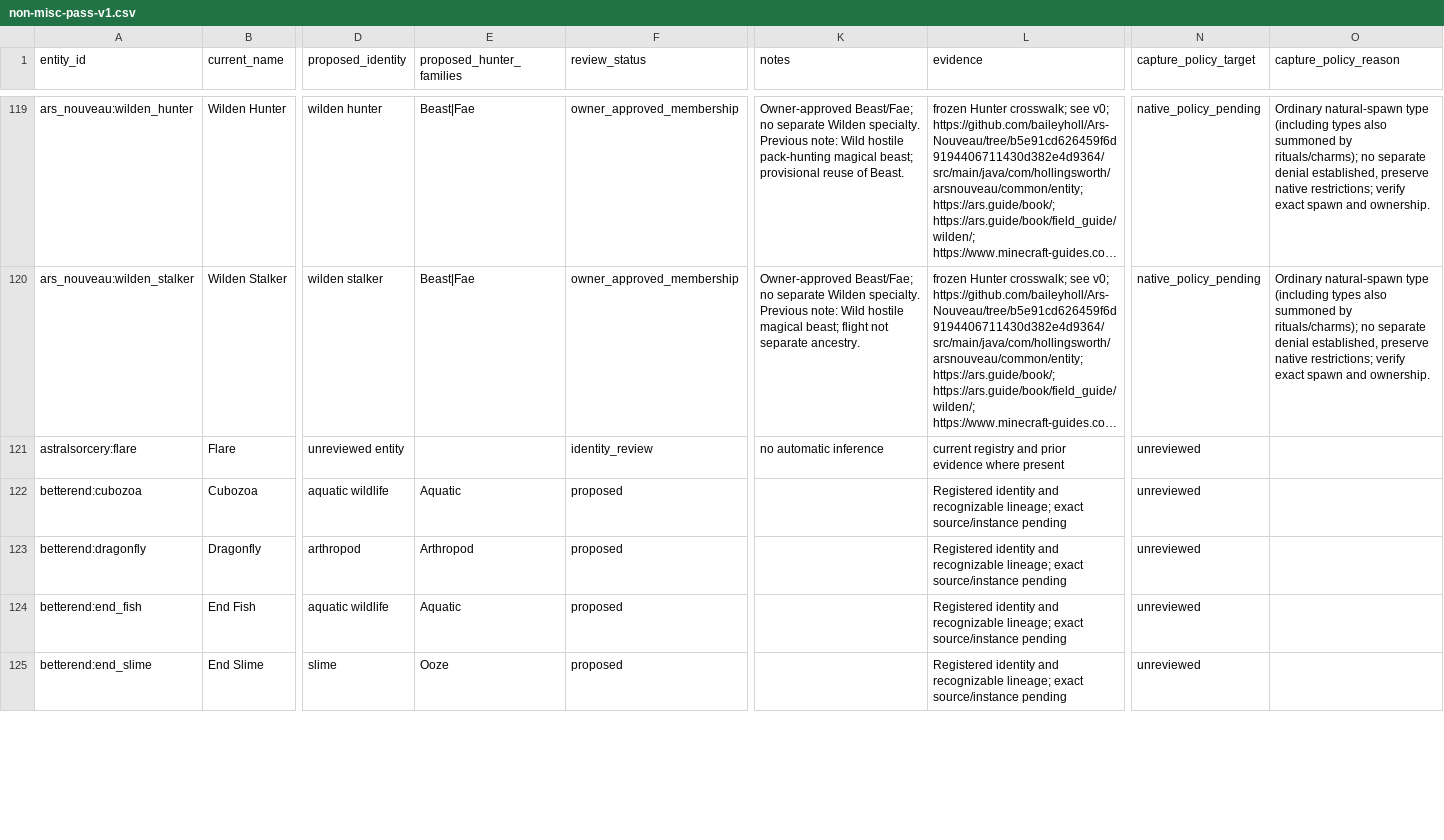
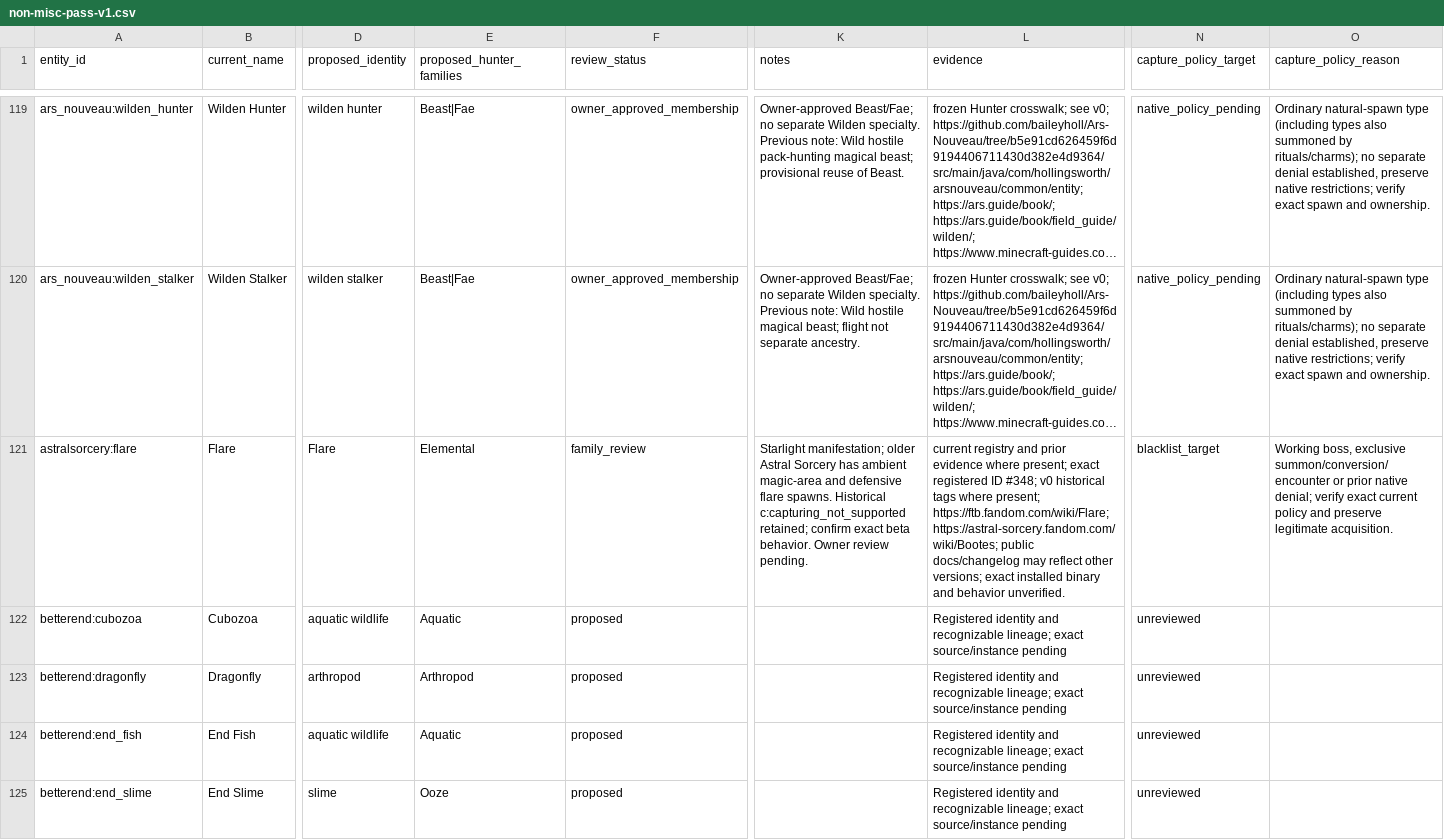
Before and after one commit to heatwaveqc/Too-Much-Magic-Modpack, a CSV file: docs/creatures/non-misc-pass-v1.csv, drawn as a sheet; only a part is shown, gaps mark what is left out; long unchanged cells end in …; the diff covers the shown part only; the diff names each change by its address in the sheet, - before the commit and + after, or states it on an @@ line.

Commit message:
Stage final eleven non-MISC identities and capture proposals

```diff
--- a/docs/creatures/non-misc-pass-v1.csv
+++ b/docs/creatures/non-misc-pass-v1.csv
-D121 (proposed_identity): unreviewed entity
+D121 (proposed_identity): Flare
-E121 (proposed_hunter_families): (empty)
+E121 (proposed_hunter_families): Elemental
-F121 (review_status): identity_review
+F121 (review_status): family_review
-K121 (notes): no automatic inference
+K121 (notes): Starlight manifestation; older Astral Sorcery has ambient magic-area and defensive flare spawns. Historical c:capturing_not_supported retained; confirm exact beta behavior. Owner review pending.
-L121 (evidence): …evidence where present
+L121 (evidence): …evidence where present; exact registered ID #348; v0 historical tags where present; https://ftb.fandom.com/wiki/Flare; https://astral-sorcery.fandom.com/wiki/Bootes; public docs/changelog may reflect other versions; exact installed binary and behavior unverified.
-N121 (capture_policy_target): unreviewed
+N121 (capture_policy_target): blacklist_target
-O121 (capture_policy_reason): (empty)
+O121 (capture_policy_reason): Working boss, exclusive summon/conversion/encounter or prior native denial; verify exact current policy and preserve legitimate acquisition.
```
Also changed, not shown: 70 edited cells elsewhere in this file.
